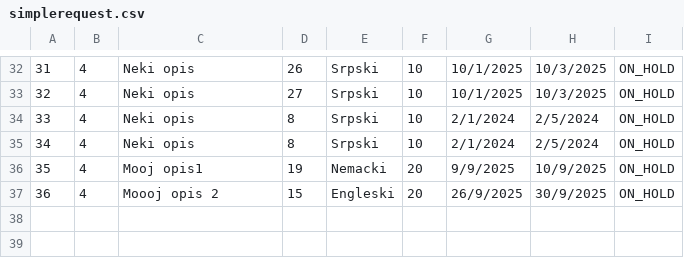
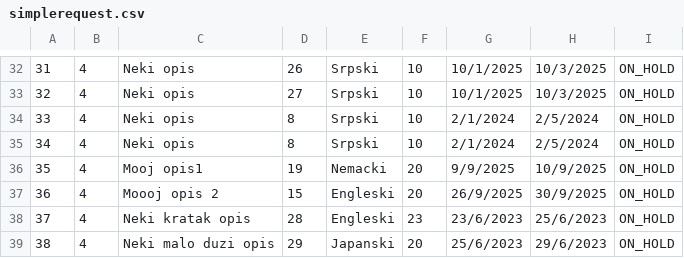
Before and after one commit to banja001/Alt-F4, a CSV file: booking/booking/Resources/Data/simplerequest.csv, drawn as a sheet; only a part is shown, gaps mark what is left out.

```diff
--- a/booking/booking/Resources/Data/simplerequest.csv
+++ b/booking/booking/Resources/Data/simplerequest.csv
@@ -37 +37,3 @@
 36|4|Moooj opis 2|15|Engleski|20|26/9/2025|30/9/2025|ON_HOLD
+37|4|Neki kratak opis|28|Engleski|23|23/6/2023|25/6/2023|ON_HOLD
+38|4|Neki malo duzi opis|29|Japanski|20|25/6/2023|29/6/2023|ON_HOLD
```
Also changed, not shown: booking/booking/Resources/Data/location.csv, 3 other files.
